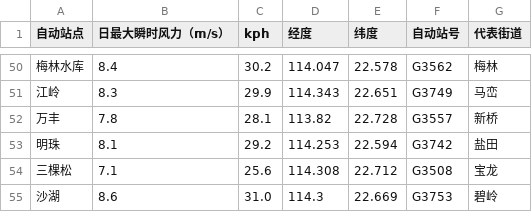
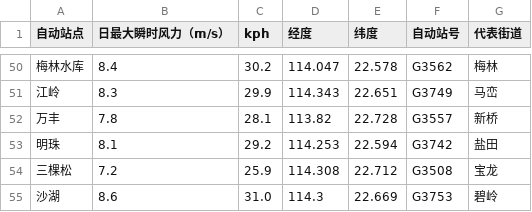
Before and after one commit to HollowXtra/Advanced-Storm-Inc, a CSV file: sz_wind_data_updated.csv, drawn as a sheet; only a part is shown, gaps mark what is left out.

```diff
--- a/sz_wind_data_updated.csv
+++ b/sz_wind_data_updated.csv
@@ -53,3 +53,3 @@
 明珠,8.1,29.2,114.253,22.594,G3742,盐田
-三棵松,7.1,25.6,114.308,22.712,G3508,宝龙
+三棵松,7.2,25.9,114.308,22.712,G3508,宝龙
 沙湖,8.6,31.0,114.3,22.669,G3753,碧岭
```
